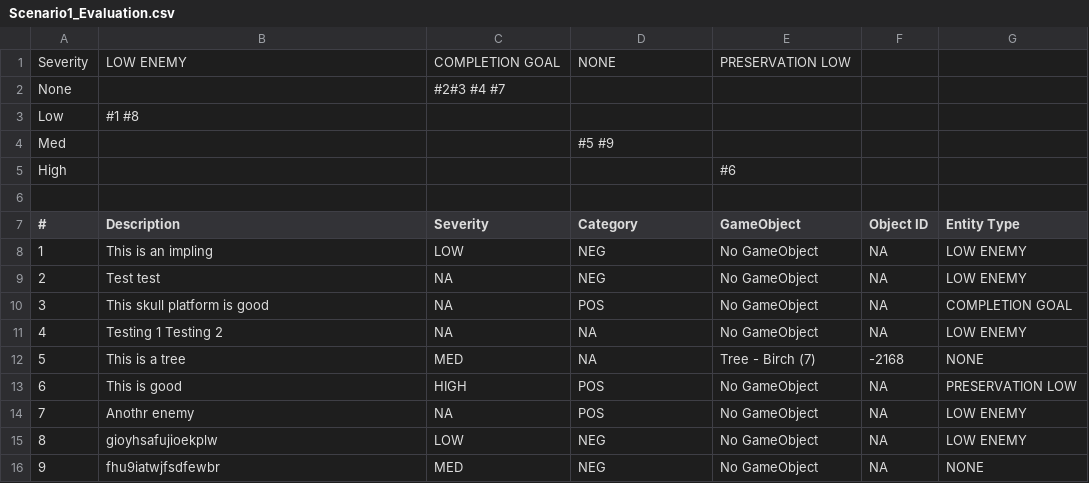
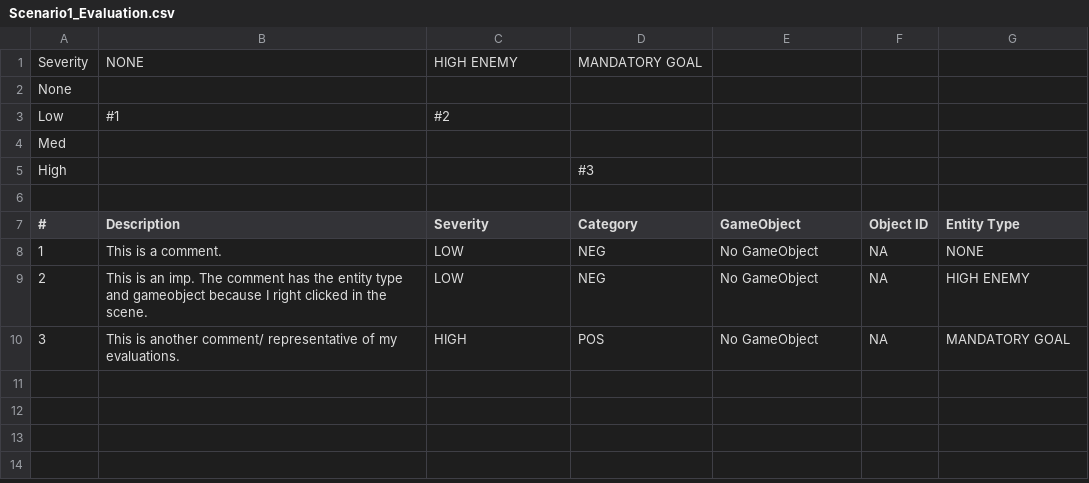
Before and after one commit to gebalassa/pathosplus, a CSV file: Unity/PathOS/Assets/EvaluationFiles/Scenario1/Scenario1_Evaluation.csv, drawn as a sheet.

Commit message:
Scenario 3 finalized

```diff
--- a/Unity/PathOS/Assets/EvaluationFiles/Scenario1/Scenario1_Evaluation.csv
+++ b/Unity/PathOS/Assets/EvaluationFiles/Scenario1/Scenario1_Evaluation.csv
@@ -1,16 +1,10 @@
-Severity,LOW ENEMY,COMPLETION GOAL,NONE,PRESERVATION LOW,
-None,, #2#3 #4 #7,,,
-Low,#1 #8,,,,
-Med,,,#5 #9,,
-High,,,,#6,
+Severity,NONE,HIGH ENEMY,MANDATORY GOAL,
+None,,,,
+Low,#1,#2,,
+Med,,,,
+High,,,#3,
 
 #, Description, Severity, Category, GameObject, Object ID, Entity Type
-1,This is an impling,LOW,NEG,No GameObject,NA,LOW ENEMY
-2,Test test,NA,NEG,No GameObject,NA,LOW ENEMY
-3,This skull platform is good,NA,POS,No GameObject,NA,COMPLETION GOAL
-4,Testing 1  Testing 2,NA,NA,No GameObject,NA,LOW ENEMY
-5,This is a tree,MED,NA,Tree - Birch (7),-2168,NONE
-6,This is good,HIGH,POS,No GameObject,NA,PRESERVATION LOW
-7,Anothr enemy,NA,POS,No GameObject,NA,LOW ENEMY
-8,gioyhsafujioekplw,LOW,NEG,No GameObject,NA,LOW ENEMY
-9,fhu9iatwjfsdfewbr,MED,NEG,No GameObject,NA,NONE
+1,This is a comment.,LOW,NEG,No GameObject,NA,NONE
+2,This is an imp. The comment has the entity type and gameobject because I right clicked in the scene.,LOW,NEG,No GameObject,NA,HIGH ENEMY
+3,This is another comment/ representative of my evaluations.,HIGH,POS,No GameObject,NA,MANDATORY GOAL
```
Also changed, not shown: 12 other files.
